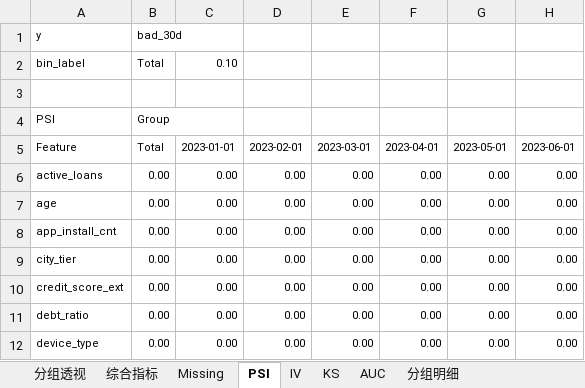
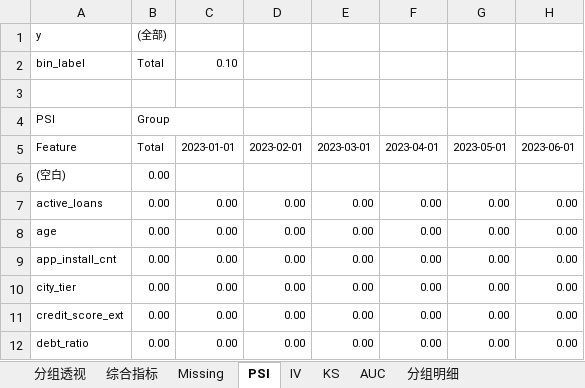
Before and after one commit to nana721/mars-risk, an Excel workbook: src/mars_simulation_report_with_missing.xlsx, sheet PSI, drawn as a sheet; only a part is shown; the shorter side is filled out with more unchanged rows; values as stored, in another font and other column widths than the file's, no borders; conditional formats not drawn; the diff names each change by its address in the sheet, - before the commit and + after, or states it on an @@ line.

```diff
--- a/src/mars_simulation_report_with_missing.xlsx (sheet PSI)
+++ b/src/mars_simulation_report_with_missing.xlsx (sheet PSI)
-B1: bad_30d
+B1: (全部)
+row 6: (空白) | 0.00
```
Also changed, not shown: sheet 分组透视, sheet 分组明细, sheet KS, sheet IV, sheet 综合指标, sheet Missing, 1 more sheet, 11 other files.
